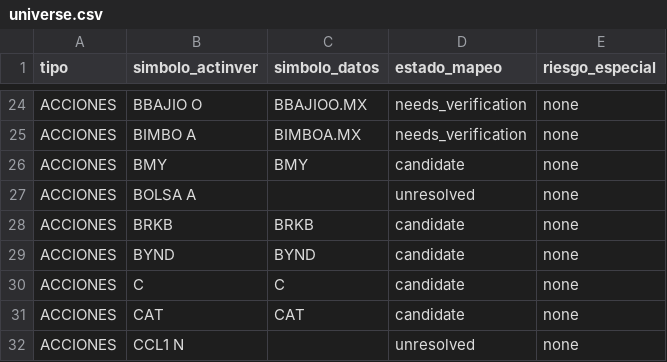
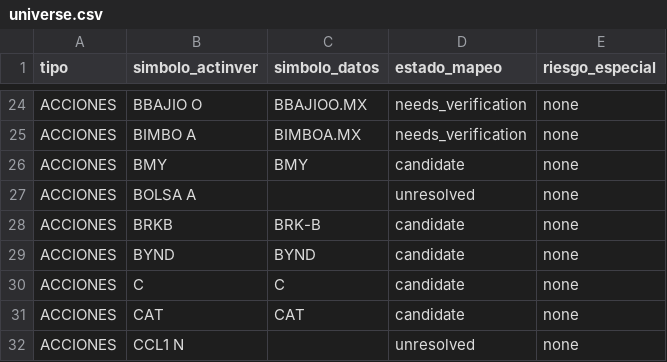
Before and after one commit to youteachtk/investmentChecker, a CSV file: data/universe.csv, drawn as a sheet; only a part is shown, gaps mark what is left out.

Commit message:
Correct Berkshire Hathaway Yahoo Finance ticker BRK-B

```diff
--- a/data/universe.csv
+++ b/data/universe.csv
@@ -27,3 +27,3 @@ ACCIONES,BMY,BMY,candidate,none
 ACCIONES,BOLSA A,,unresolved,none
-ACCIONES,BRKB,BRKB,candidate,none
+ACCIONES,BRKB,BRK-B,candidate,none
 ACCIONES,BYND,BYND,candidate,none
```
